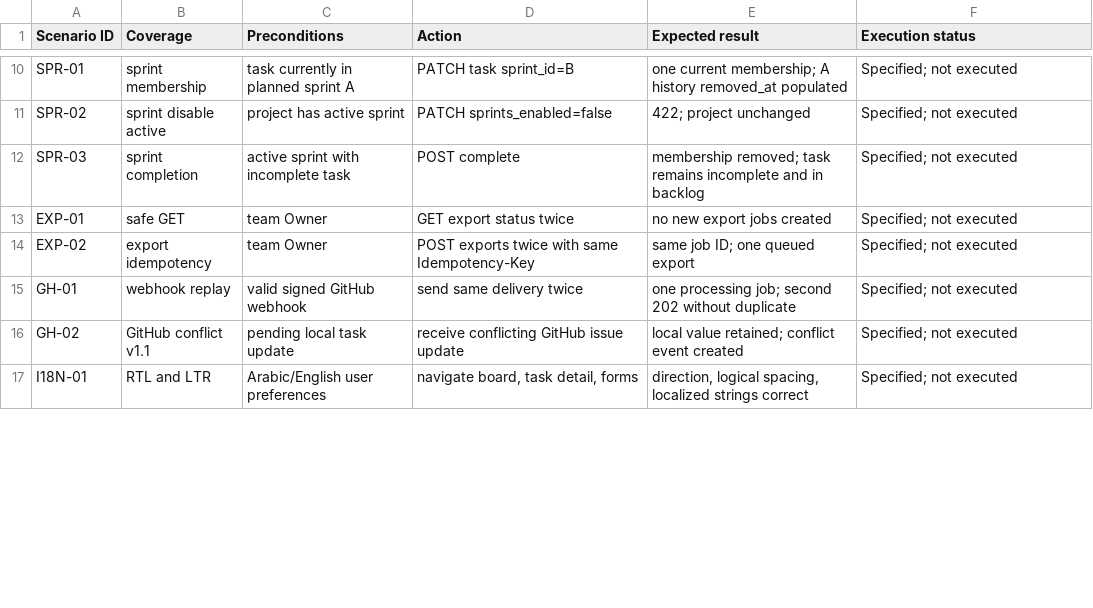
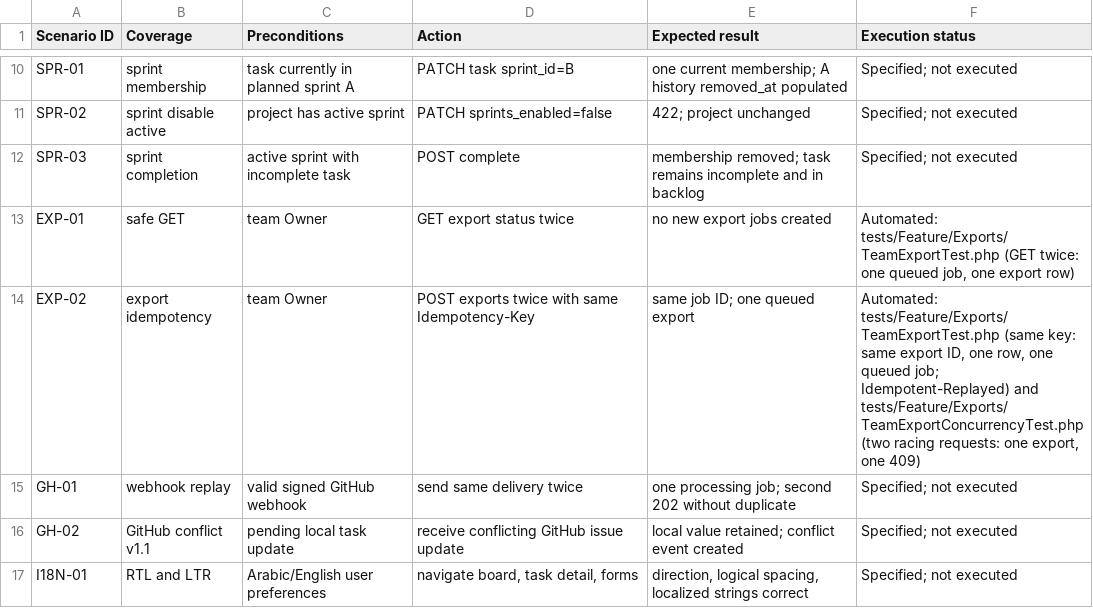
Before and after one commit to devOMAR-2/SN3, a CSV file: docs/ACCEPTANCE_SCENARIOS.csv, drawn as a sheet; only a part is shown, gaps mark what is left out; the diff covers the shown part only.

```diff
--- a/docs/ACCEPTANCE_SCENARIOS.csv
+++ b/docs/ACCEPTANCE_SCENARIOS.csv
@@ -12,4 +12,4 @@ SPR-02,sprint disable active,project has active sprint,PATCH sprints_enabled=fal
 SPR-03,sprint completion,active sprint with incomplete task,POST complete,membership removed; task remains incomplete and in backlog,Specified; not executed
-EXP-01,safe GET,team Owner,GET export status twice,no new export jobs created,Specified; not executed
-EXP-02,export idempotency,team Owner,POST exports twice with same Idempotency-Key,same job ID; one queued export,Specified; not executed
+EXP-01,safe GET,team Owner,GET export status twice,no new export jobs created,"Automated: tests/Feature/Exports/TeamExportTest.php (GET twice: one queued job, one export row)"
+EXP-02,export idempotency,team Owner,POST exports twice with same Idempotency-Key,same job ID; one queued export,"Automated: tests/Feature/Exports/TeamExportTest.php (same key: same export ID, one row, one queued job; Idempotent-Replayed) and tests/Feature/Exports/TeamExportConcurrencyTest.php (two racing requests: one export, one 409)"
 GH-01,webhook replay,valid signed GitHub webhook,send same delivery twice,one processing job; second 202 without duplicate,Specified; not executed
```
Also changed, not shown: 3 edited cells elsewhere in this file, docs/TRACEABILITY.csv, 13 other files.
